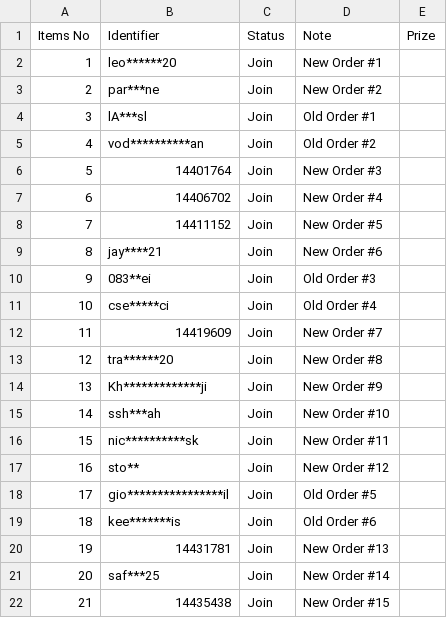
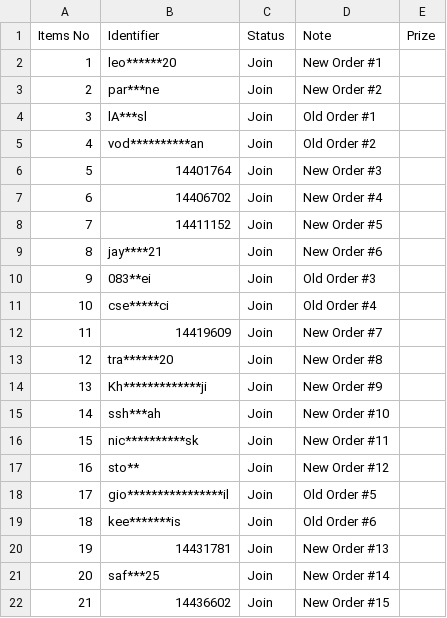
Before and after one commit to lehuuhai014/datetime, a CSV file: listUsers.csv, drawn as a sheet.

Commit message:
Update listUsers.csv

```diff
--- a/listUsers.csv
+++ b/listUsers.csv
@@ -21,2 +21,2 @@ Items No,Identifier,Status,Note,Prize
 20,saf***25,Join,New Order #14,
-21,14435438,Join,New Order #15,
+21,14436602,Join,New Order #15,
```
